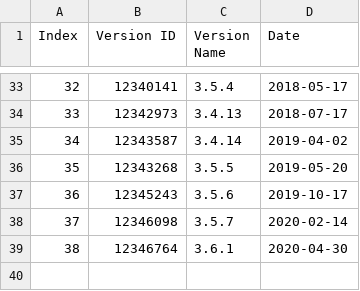
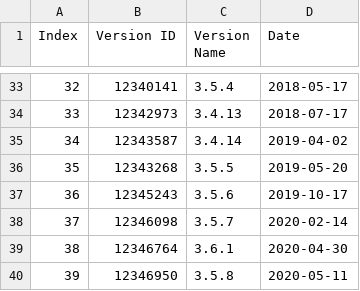
Before and after one commit to Capo80/Deliverable_2, a CSV file: ZOOKEEPERVersionInfo.csv, drawn as a sheet; only a part is shown, gaps mark what is left out.

```diff
--- a/ZOOKEEPERVersionInfo.csv
+++ b/ZOOKEEPERVersionInfo.csv
@@ -39 +39,2 @@ Index,Version ID,Version Name,Date
 38,12346764,3.6.1,2020-04-30
+39,12346950,3.5.8,2020-05-11
```
Also changed, not shown: 17 other files.
